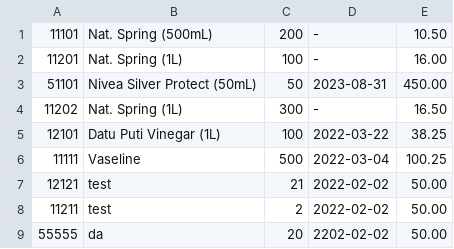
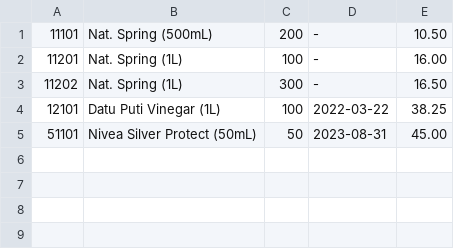
Before and after one commit to C08DTecson/CS02-Inventory, a CSV file: Inventory.csv, drawn as a sheet.

```diff
--- a/Inventory.csv
+++ b/Inventory.csv
@@ -2,8 +2,4 @@
 "11201","Nat. Spring (1L)","100","-","16.00"
-"51101","Nivea Silver Protect (50mL)","50","2023-08-31","450.00"
 "11202","Nat. Spring (1L)","300","-","16.50"
 "12101","Datu Puti Vinegar (1L)","100","2022-03-22","38.25"
-"11111", "Vaseline", "500", "2022-03-04", "100.25"
-"12121","test","21","2022-02-02","50.00"
-"11211","test","2","2022-02-02","50.00"
-"55555","da","20","2202-02-02","50.00"
+"51101","Nivea Silver Protect (50mL)","50","2023-08-31","45.00"
```
Also changed, not shown: sample1.csv, 4 other files.
